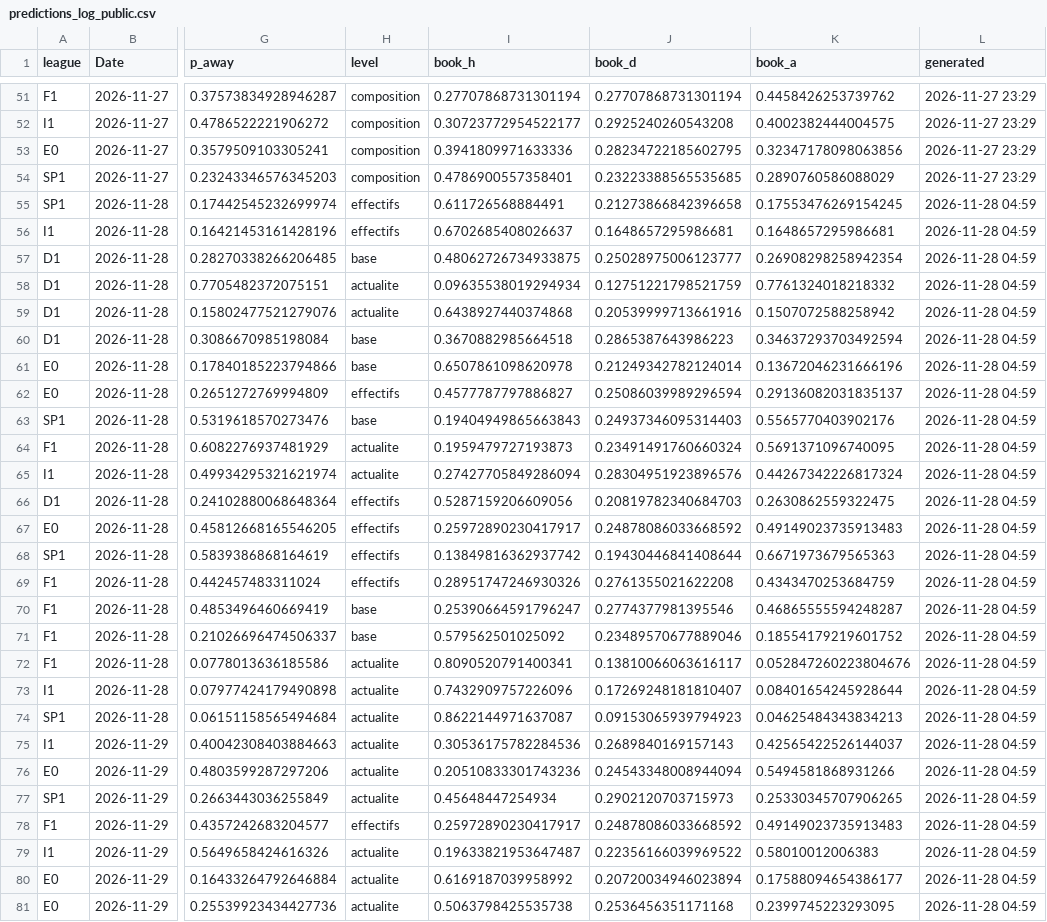
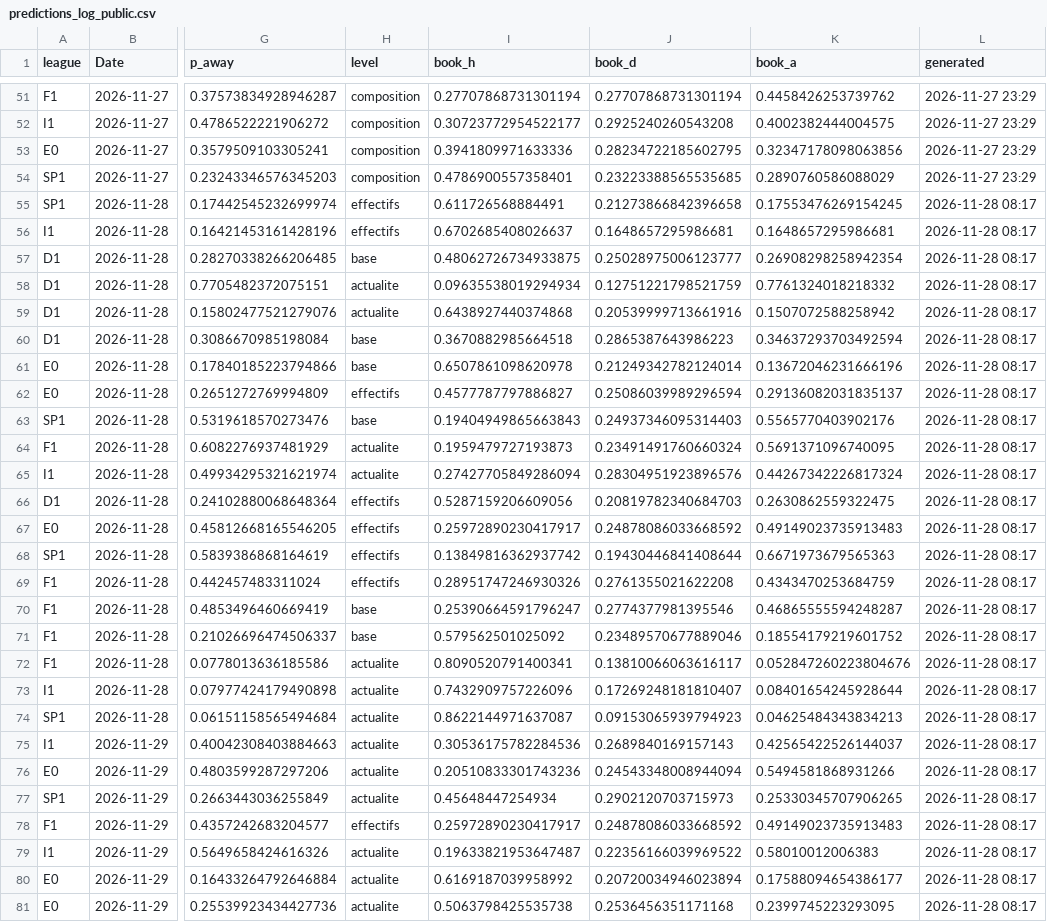
Before and after one commit to enzoleclercq2003-hue/pronostics, a CSV file: results/predictions_log_public.csv, drawn as a sheet; only a part is shown, gaps mark what is left out; the diff covers the shown part only; the diff names each change by its address in the sheet, - before the commit and + after, or states it on an @@ line.

Commit message:
Journal de suivi du site

```diff
--- a/results/predictions_log_public.csv
+++ b/results/predictions_log_public.csv
-L55:L81 (generated): 2026-11-28 04:59
+L55:L81 (generated): 2026-11-28 08:17
```
Also changed, not shown: 13 edited cells elsewhere in this file.
